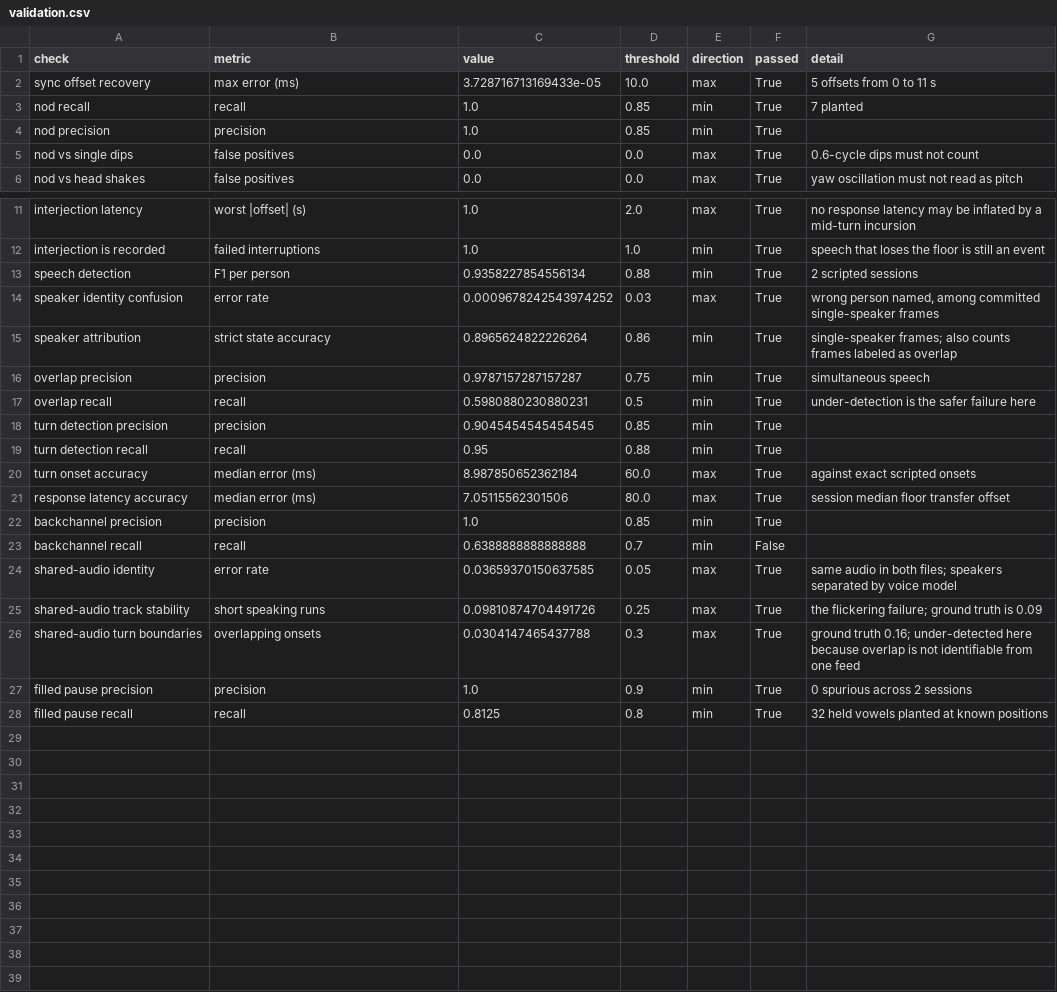
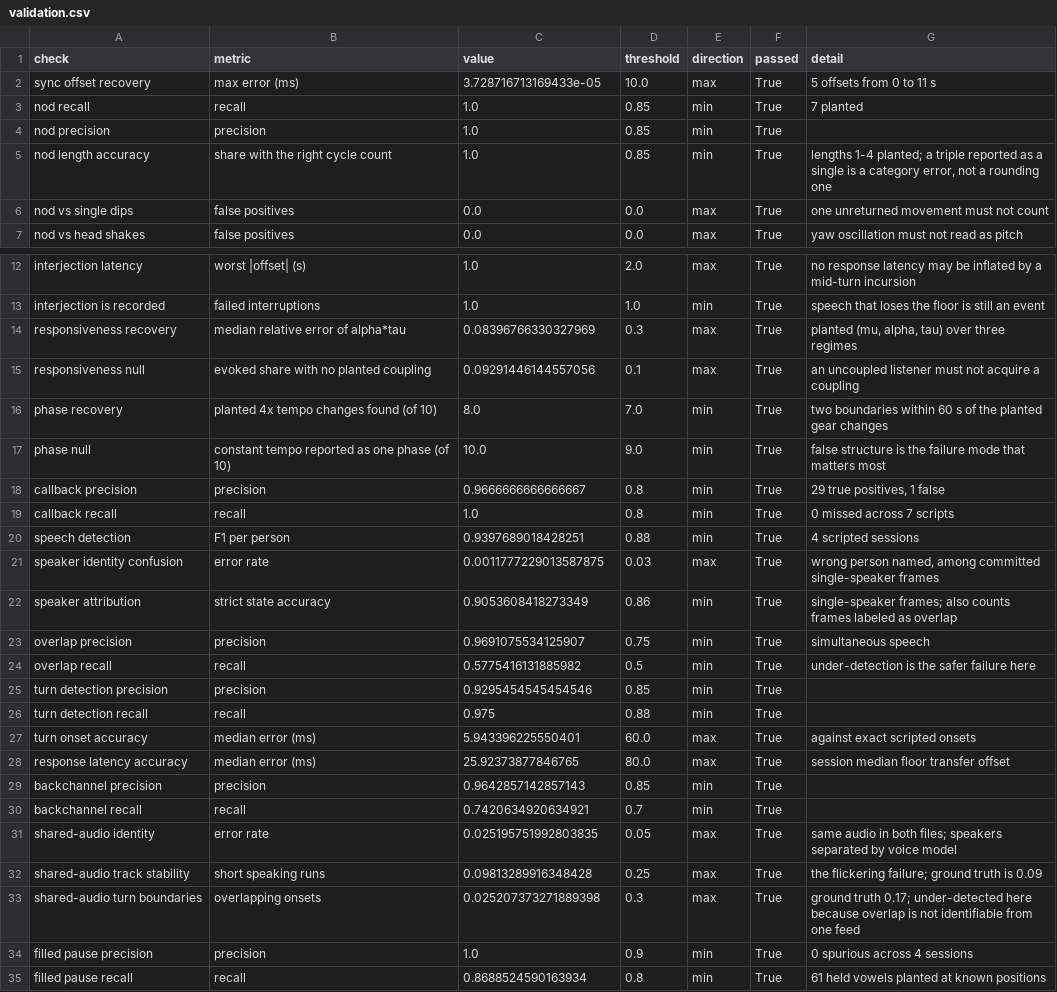
Before and after one commit to alexmueller07/conversationalist-lab-research, a CSV file: validation/validation.csv, drawn as a sheet; only a part is shown, gaps mark what is left out.

Commit message:
Finish line: README, regenerated record, 34/34 validation, 8/8 corpus green
README leads with the validation table -- five independent lines, every
number measured: synthetic truth (nod recall/precision/cycle-count 1.00),
the lab's Praat runs (median pitch r=0.997), the lab's OpenFace runs
(per-frame |r| 0.81-0.93 over 16 participants), the published nod
distribution (42.1% vs 42%), and the study criterion panel (rho=0.67
smiling <-> partner enjoyment, labelled preliminary at n=16) -- plus what
is NOT claimed, stated as prominently.

Codebook, measures.md, documentation.html and the site's methods page
regenerated from the live registry (203 measures, 20 families). Full
validation suite: 34/34. Full test suite: 462 passed.

The corpus rerun with everything in place: 8/8 sessions PASS WITH NOTED
LIMITS -- each one green because the numbers it reports are defensible,
with its recording's limits named on the badge, not because anything was
hidden. Warm rerun of all eight took 8m49s.

```diff
--- a/validation/validation.csv
+++ b/validation/validation.csv
@@ -4,3 +4,4 @@ nod recall,recall,1.0,0.85,min,True,7 planted
 nod precision,precision,1.0,0.85,min,True,
-nod vs single dips,false positives,0.0,0.0,max,True,0.6-cycle dips must not count
+nod length accuracy,share with the right cycle count,1.0,0.85,min,True,"lengths 1-4 planted; a triple reported as a single is a category error, not a rounding one"
+nod vs single dips,false positives,0.0,0.0,max,True,one unreturned movement must not count
 nod vs head shakes,false positives,0.0,0.0,max,True,yaw oscillation must not read as pitch
@@ -12,17 +13,23 @@ interjection latency,worst |offset| (s),1.0,2.0,max,True,no response latency may
 interjection is recorded,failed interruptions,1.0,1.0,min,True,speech that loses the floor is still an event
-speech detection,F1 per person,0.9358227854556134,0.88,min,True,2 scripted sessions
-speaker identity confusion,error rate,0.0009678242543974252,0.03,max,True,"wrong person named, among committed single-speaker frames"
-speaker attribution,strict state accuracy,0.8965624822226264,0.86,min,True,single-speaker frames; also counts frames labeled as overlap
-overlap precision,precision,0.9787157287157287,0.75,min,True,simultaneous speech
-overlap recall,recall,0.5980880230880231,0.5,min,True,under-detection is the safer failure here
-turn detection precision,precision,0.9045454545454545,0.85,min,True,
-turn detection recall,recall,0.95,0.88,min,True,
-turn onset accuracy,median error (ms),8.987850652362184,60.0,max,True,against exact scripted onsets
-response latency accuracy,median error (ms),7.05115562301506,80.0,max,True,session median floor transfer offset
-backchannel precision,precision,1.0,0.85,min,True,
-backchannel recall,recall,0.6388888888888888,0.7,min,False,
-shared-audio identity,error rate,0.03659370150637585,0.05,max,True,same audio in both files; speakers separated by voice model
-shared-audio track stability,short speaking runs,0.09810874704491726,0.25,max,True,the flickering failure; ground truth is 0.09
-shared-audio turn boundaries,overlapping onsets,0.0304147465437788,0.3,max,True,ground truth 0.16; under-detected here because overlap is not identifiable from one feed
-filled pause precision,precision,1.0,0.9,min,True,0 spurious across 2 sessions
-filled pause recall,recall,0.8125,0.8,min,True,32 held vowels planted at known positions
+responsiveness recovery,median relative error of alpha*tau,0.08396766330327969,0.3,max,True,"planted (mu, alpha, tau) over three regimes"
+responsiveness null,evoked share with no planted coupling,0.09291446144557056,0.1,max,True,an uncoupled listener must not acquire a coupling
+phase recovery,planted 4x tempo changes found (of 10),8.0,7.0,min,True,two boundaries within 60 s of the planted gear changes
+phase null,constant tempo reported as one phase (of 10),10.0,9.0,min,True,false structure is the failure mode that matters most
+callback precision,precision,0.9666666666666667,0.8,min,True,"29 true positives, 1 false"
+callback recall,recall,1.0,0.8,min,True,0 missed across 7 scripts
+speech detection,F1 per person,0.9397689018428251,0.88,min,True,4 scripted sessions
+speaker identity confusion,error rate,0.0011777229013587875,0.03,max,True,"wrong person named, among committed single-speaker frames"
+speaker attribution,strict state accuracy,0.9053608418273349,0.86,min,True,single-speaker frames; also counts frames labeled as overlap
+overlap precision,precision,0.9691075534125907,0.75,min,True,simultaneous speech
+overlap recall,recall,0.5775416131885982,0.5,min,True,under-detection is the safer failure here
+turn detection precision,precision,0.9295454545454546,0.85,min,True,
+turn detection recall,recall,0.975,0.88,min,True,
+turn onset accuracy,median error (ms),5.943396225550401,60.0,max,True,against exact scripted onsets
+response latency accuracy,median error (ms),25.92373877846765,80.0,max,True,session median floor transfer offset
+backchannel precision,precision,0.9642857142857143,0.85,min,True,
+backchannel recall,recall,0.7420634920634921,0.7,min,True,
+shared-audio identity,error rate,0.025195751992803835,0.05,max,True,same audio in both files; speakers separated by voice model
+shared-audio track stability,short speaking runs,0.09813289916348428,0.25,max,True,the flickering failure; ground truth is 0.09
+shared-audio turn boundaries,overlapping onsets,0.025207373271889398,0.3,max,True,ground truth 0.17; under-detected here because overlap is not identifiable from one feed
+filled pause precision,precision,1.0,0.9,min,True,0 spurious across 4 sessions
+filled pause recall,recall,0.8688524590163934,0.8,min,True,61 held vowels planted at known positions
```
Also changed, not shown: codebook.csv, 5 other files.
